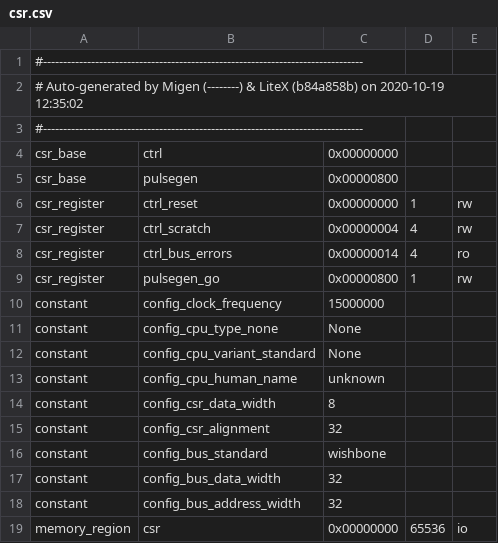
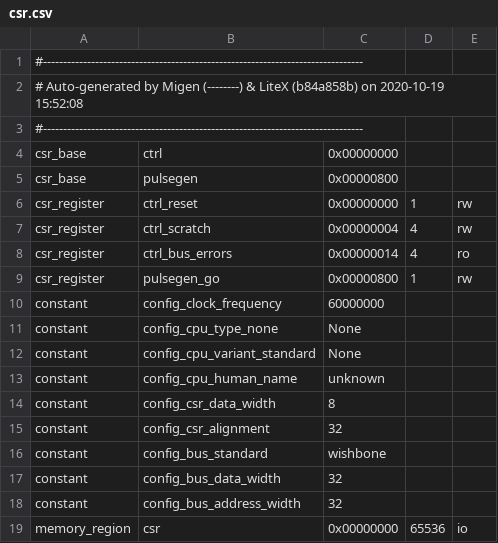
Before and after one commit to SingularitySurfer/colorlight_pulsegen, a CSV file: csr.csv, drawn as a sheet.

```diff
--- a/csr.csv
+++ b/csr.csv
@@ -1,3 +1,3 @@
 #--------------------------------------------------------------------------------
-# Auto-generated by Migen (--------) & LiteX (b84a858b) on 2020-10-19 12:35:02
+# Auto-generated by Migen (--------) & LiteX (b84a858b) on 2020-10-19 15:52:08
 #--------------------------------------------------------------------------------
@@ -9,3 +9,3 @@ csr_register,ctrl_bus_errors,0x00000014,4,ro
 csr_register,pulsegen_go,0x00000800,1,rw
-constant,config_clock_frequency,15000000,,
+constant,config_clock_frequency,60000000,,
 constant,config_cpu_type_none,None,,
```
Also changed, not shown: 7 other files.
